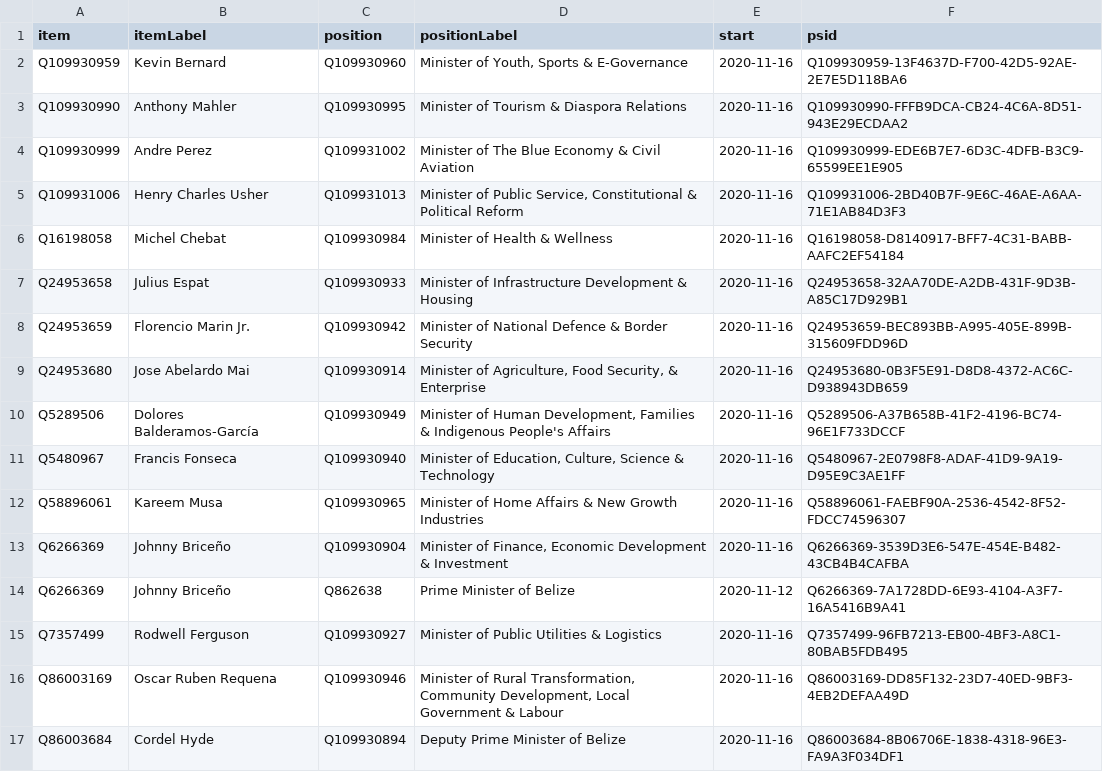
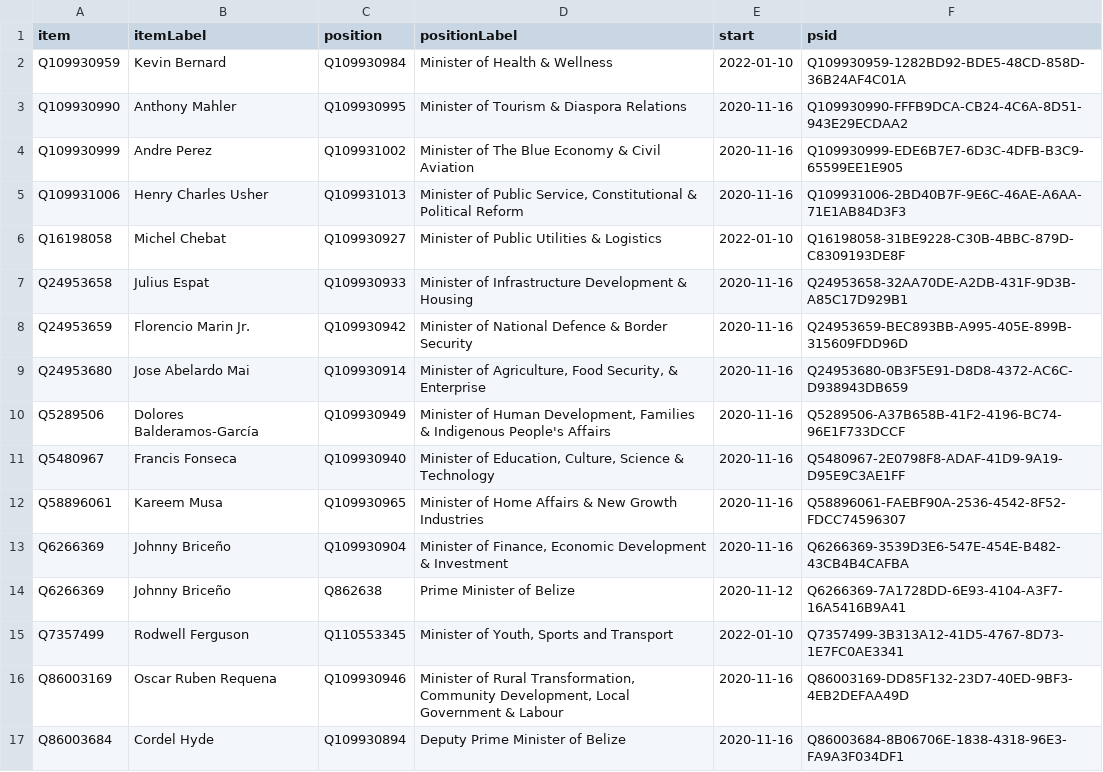
Before and after one commit to every-politician-scrapers/belize-ministers, a CSV file: wikidata/results/current-cabinet.csv, drawn as a sheet; only a part is shown.

Commit message:
Run SPARQL queries

```diff
--- a/wikidata/results/current-cabinet.csv
+++ b/wikidata/results/current-cabinet.csv
@@ -1,3 +1,3 @@
 item,itemLabel,position,positionLabel,start,psid
-Q109930959,Kevin Bernard,Q109930960,"Minister of Youth, Sports & E-Governance",2020-11-16,Q109930959-13F4637D-F700-42D5-92AE-2E7E5D118BA6
+Q109930959,Kevin Bernard,Q109930984,Minister of Health & Wellness,2022-01-10,Q109930959-1282BD92-BDE5-48CD-858D-36B24AF4C01A
 Q109930990,Anthony Mahler,Q109930995,Minister of Tourism & Diaspora Relations,2020-11-16,Q109930990-FFFB9DCA-CB24-4C6A-8D51-943E29ECDAA2
@@ -5,3 +5,3 @@ Q109930999,Andre Perez,Q109931002,Minister of The Blue Economy & Civil Aviation,
 Q109931006,Henry Charles Usher,Q109931013,"Minister of Public Service, Constitutional & Political Reform",2020-11-16,Q109931006-2BD40B7F-9E6C-46AE-A6AA-71E1AB84D3F3
-Q16198058,Michel Chebat,Q109930984,Minister of Health & Wellness,2020-11-16,Q16198058-D8140917-BFF7-4C31-BABB-AAFC2EF54184
+Q16198058,Michel Chebat,Q109930927,Minister of Public Utilities & Logistics,2022-01-10,Q16198058-31BE9228-C30B-4BBC-879D-C8309193DE8F
 Q24953658,Julius Espat,Q109930933,Minister of Infrastructure Development & Housing,2020-11-16,Q24953658-32AA70DE-A2DB-431F-9D3B-A85C17D929B1
@@ -14,3 +14,3 @@ Q6266369,Johnny Briceño,Q109930904,"Minister of Finance, Economic Development &
 Q6266369,Johnny Briceño,Q862638,Prime Minister of Belize,2020-11-12,Q6266369-7A1728DD-6E93-4104-A3F7-16A5416B9A41
-Q7357499,Rodwell Ferguson,Q109930927,Minister of Public Utilities & Logistics,2020-11-16,Q7357499-96FB7213-EB00-4BF3-A8C1-80BAB5FDB495
+Q7357499,Rodwell Ferguson,Q110553345,"Minister of Youth, Sports and Transport",2022-01-10,Q7357499-3B313A12-41D5-4767-8D73-1E7FC0AE3341
 Q86003169,Oscar Ruben Requena,Q109930946,"Minister of Rural Transformation, Community Development, Local Government & Labour",2020-11-16,Q86003169-DD85F132-23D7-40ED-9BF3-4EB2DEFAA49D
```
